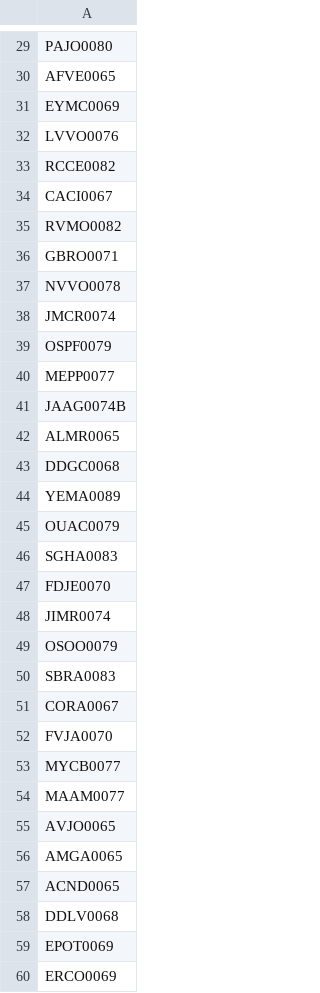
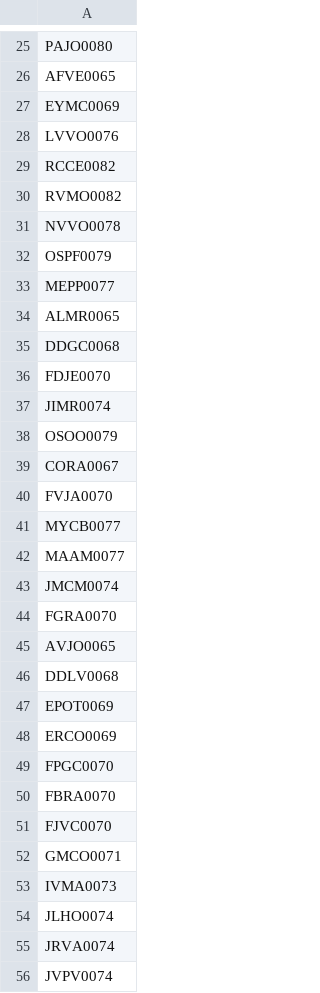
Before and after one commit to AdminC3A/QRElemento-Acceso, a CSV file: data/base_de_datos.csv, drawn as a sheet; only a part is shown, gaps mark what is left out; the shorter side is filled out with more unchanged rows; removed rows and columns are numbered as before the commit, all else as after; the diff covers the shown part only; the diff names each change by its address in the sheet, - before the commit and + after, or states it on an @@ line.

```diff
--- a/data/base_de_datos.csv
+++ b/data/base_de_datos.csv
-row 34: CACI0067
-row 36: GBRO0071
-row 38: JMCR0074
-row 41: JAAG0074B
-row 44: YEMA0089
-row 45: OUAC0079
-row 46: SGHA0083
-row 50: SBRA0083
+row 43: JMCM0074
+row 44: FGRA0070
-row 56: AMGA0065
-row 57: ACND0065
```
Also changed, not shown: 2 added rows, 17 removed rows and 1 moved row elsewhere in this file.
